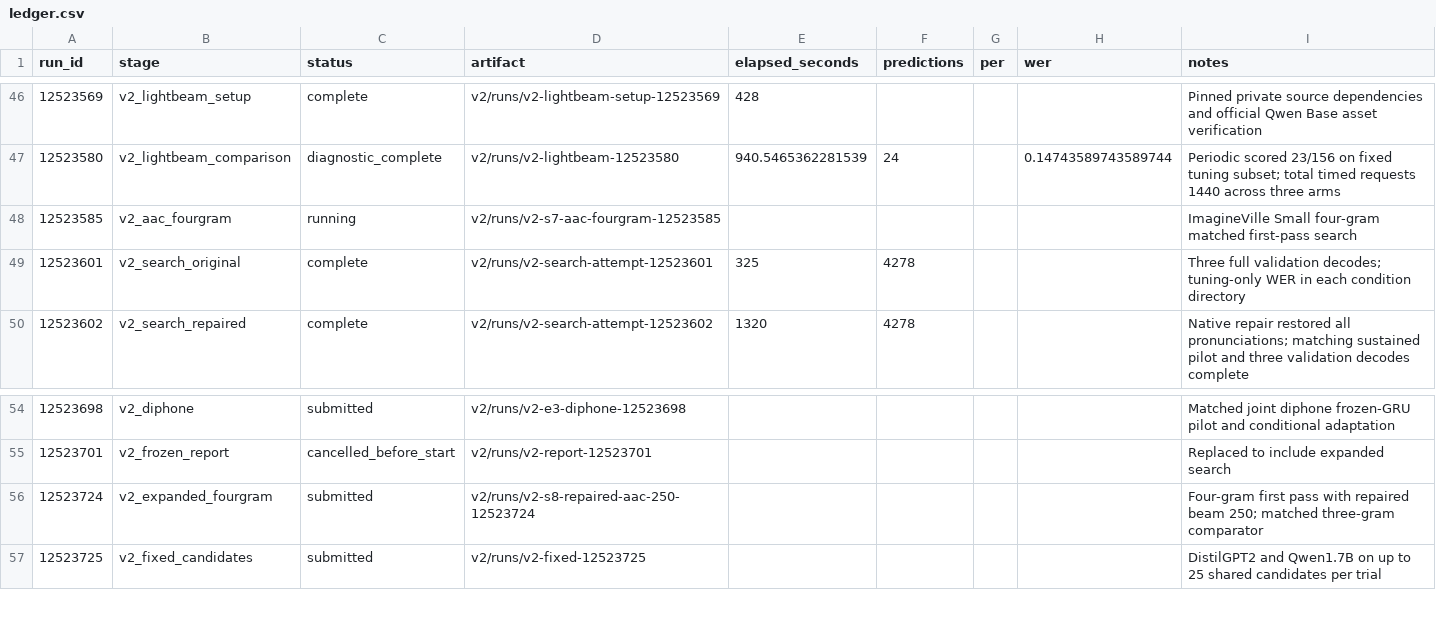
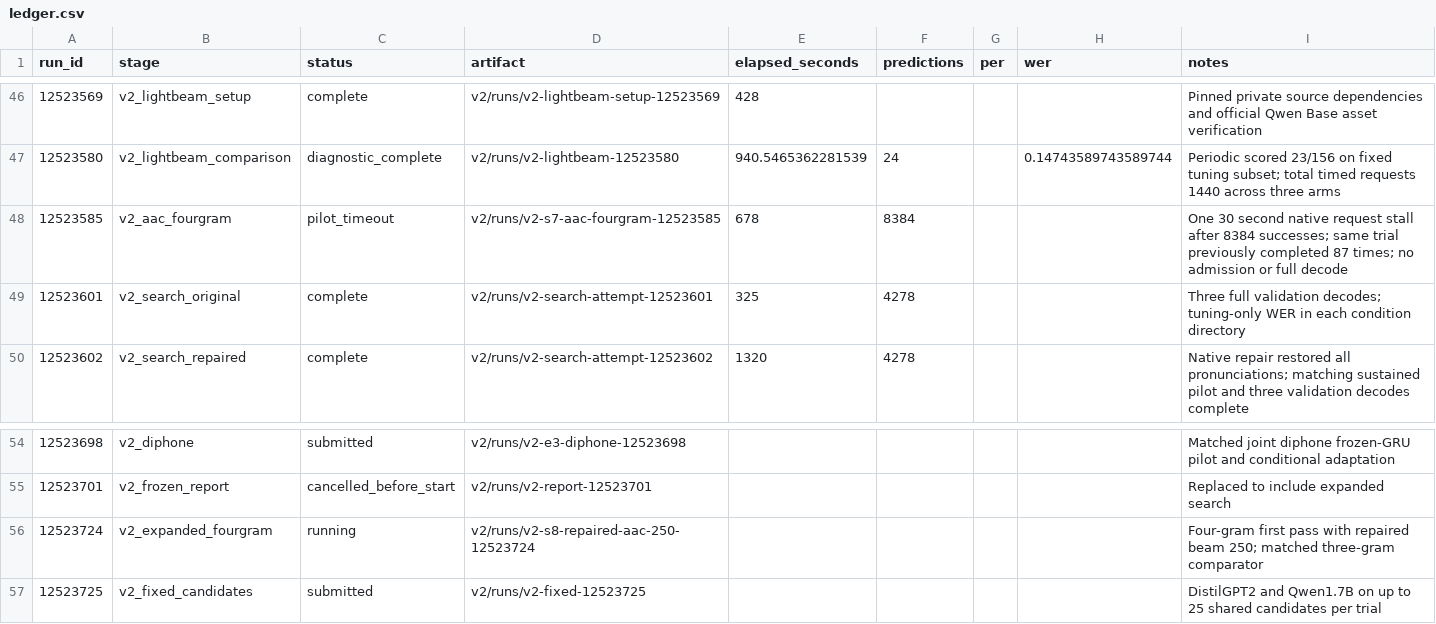
Before and after one commit to Clement-Wright/BTT-25-CW, a CSV file: runs/ledger.csv, drawn as a sheet; only a part is shown, gaps mark what is left out; the diff names each change by its address in the sheet, - before the commit and + after, or states it on an @@ line.

Commit message:
Preserve v2 scheduler receipts and document run admission

```diff
--- a/runs/ledger.csv
+++ b/runs/ledger.csv
-C48 (status): running
+C48 (status): pilot_timeout
-E48 (elapsed_seconds): (empty)
+E48 (elapsed_seconds): 678
-F48 (predictions): (empty)
+F48 (predictions): 8384
-I48 (notes): ImagineVille Small four-gram matched first-pass search
+I48 (notes): One 30 second native request stall after 8384 successes; same trial previously completed 87 times; no admission or full decode
-C56 (status): submitted
+C56 (status): running
```
Also changed, not shown: 7 other files.
